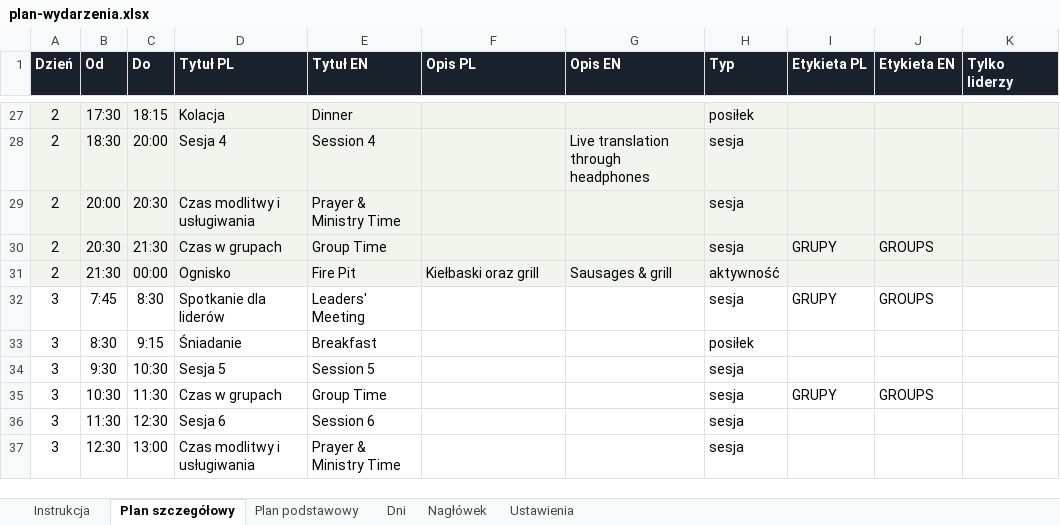
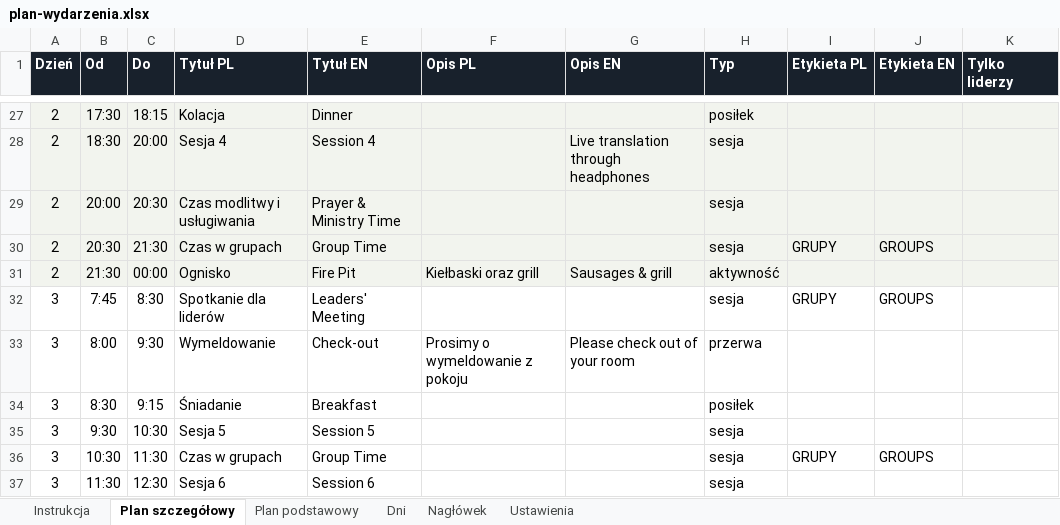
Before and after one commit to matbar87/forge, an Excel workbook: plan/plan-wydarzenia.xlsx, sheet Plan szczegółowy, drawn as a sheet; only a part is shown, gaps mark what is left out; the shorter side is filled out with more unchanged rows; values as stored, in another font and other column widths than the file's, no borders; the diff names each change by its address in the sheet, - before the commit and + after, or states it on an @@ line.

```diff
--- a/plan/plan-wydarzenia.xlsx (sheet Plan szczegółowy)
+++ b/plan/plan-wydarzenia.xlsx (sheet Plan szczegółowy)
+row 33: 3 | 8:00 | 9:30 | Wymeldowanie | Check-out | Prosimy o wymeldowanie z pokoju | Please check out of your room | przerwa
```
Also changed, not shown: 8 other files.
